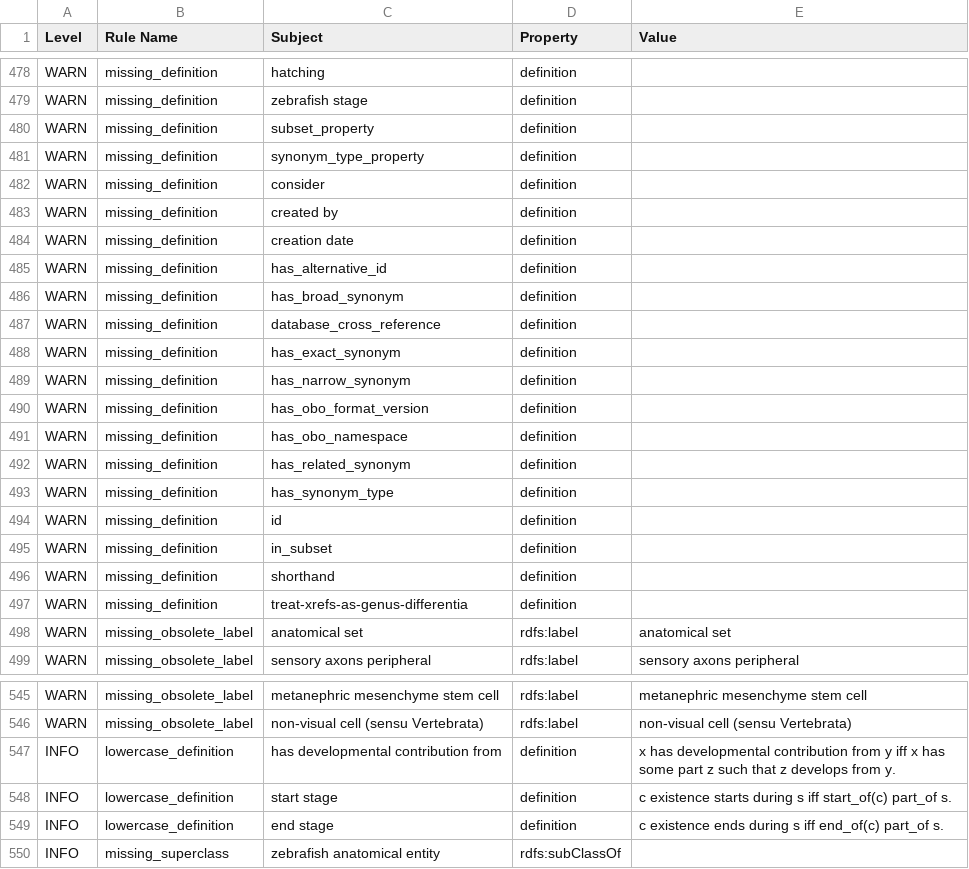
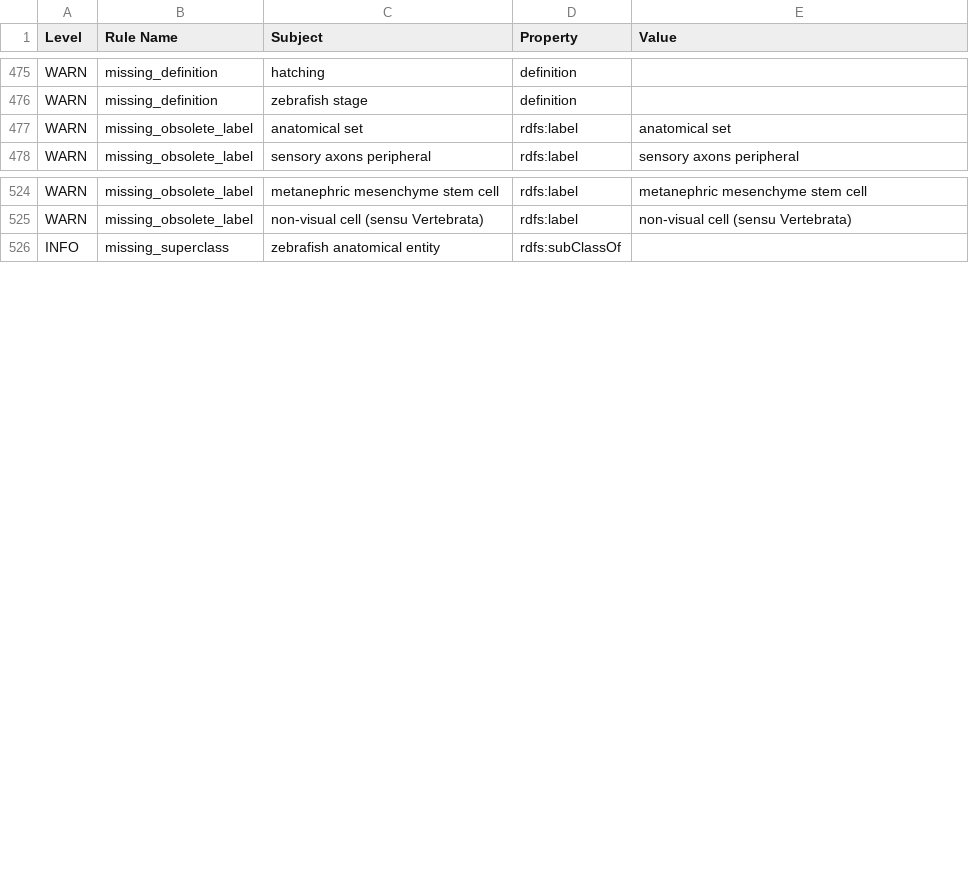
Before and after one commit to ZFIN/zebrafish-anatomical-ontology, a TSV file: src/ontology/reports/zfa-edit.obo-obo-report.tsv, drawn as a sheet; only a part is shown, gaps mark what is left out; removed rows and columns are numbered as before the commit, all else as after; the diff covers the shown part only; the diff names each change by its address in the sheet, - before the commit and + after, or states it on an @@ line.

```diff
--- a/src/ontology/reports/zfa-edit.obo-obo-report.tsv
+++ b/src/ontology/reports/zfa-edit.obo-obo-report.tsv
-row 480: WARN | missing_definition | subset_property | definition
-row 481: WARN | missing_definition | synonym_type_property | definition
-row 482: WARN | missing_definition | consider | definition
-row 483: WARN | missing_definition | created by | definition
-row 484: WARN | missing_definition | creation date | definition
-row 485: WARN | missing_definition | has_alternative_id | definition
-row 486: WARN | missing_definition | has_broad_synonym | definition
-row 487: WARN | missing_definition | database_cross_reference | definition
-row 488: WARN | missing_definition | has_exact_synonym | definition
-row 489: WARN | missing_definition | has_narrow_synonym | definition
-row 490: WARN | missing_definition | has_obo_format_version | definition
-row 491: WARN | missing_definition | has_obo_namespace | definition
-row 492: WARN | missing_definition | has_related_synonym | definition
-row 493: WARN | missing_definition | has_synonym_type | definition
-row 494: WARN | missing_definition | id | definition
-row 495: WARN | missing_definition | in_subset | definition
-row 496: WARN | missing_definition | shorthand | definition
-row 497: WARN | missing_definition | treat-xrefs-as-genus-differentia | definition
-row 547: INFO | lowercase_definition | has developmental contribution from | definition | x has developmental contribution from y iff x has some part z such that z develops from y.
-row 548: INFO | lowercase_definition | start stage | definition | c existence starts during s iff start_of(c) part_of s.
-row 549: INFO | lowercase_definition | end stage | definition | c existence ends during s iff end_of(c) part_of s.
```
Also changed, not shown: 4 added rows, 7 removed rows and 14 edited cells elsewhere in this file, 25 other files.
